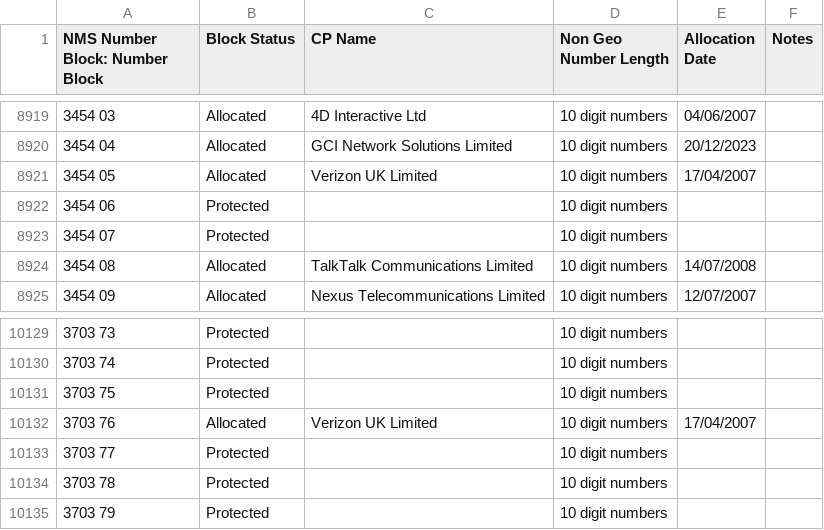
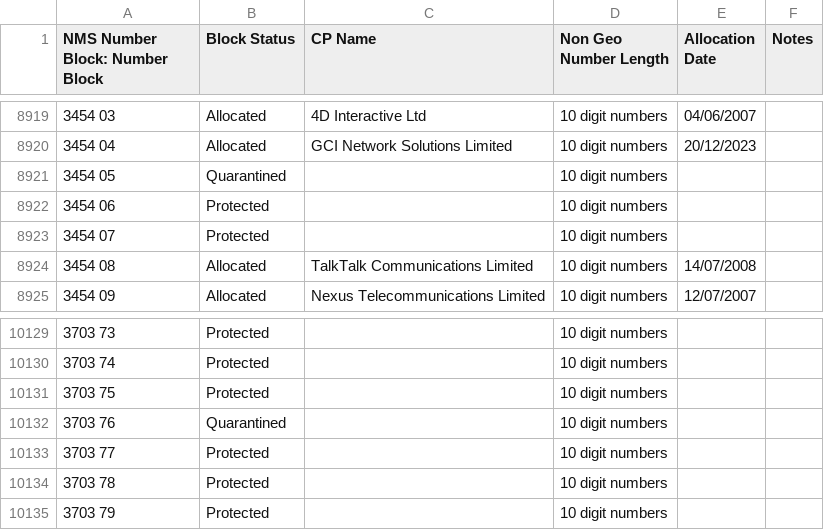
Before and after one commit to DrHyde/perl-modules-Number-Phone-data-files, a CSV file: S3.csv, drawn as a sheet; only a part is shown, gaps mark what is left out.

```diff
--- a/S3.csv
+++ b/S3.csv
@@ -8920,3 +8920,3 @@ NMS Number Block: Number Block,Block Status,CP Name,Non Geo Number Length,Alloca
 3454 04,Allocated,GCI Network Solutions Limited,10 digit numbers,20/12/2023,
-3454 05,Allocated,Verizon UK Limited,10 digit numbers,17/04/2007,
+3454 05,Quarantined,,10 digit numbers,,
 3454 06,Protected,,10 digit numbers,,
@@ -10131,3 +10131,3 @@ NMS Number Block: Number Block,Block Status,CP Name,Non Geo Number Length,Alloca
 3703 75,Protected,,10 digit numbers,,
-3703 76,Allocated,Verizon UK Limited,10 digit numbers,17/04/2007,
+3703 76,Quarantined,,10 digit numbers,,
 3703 77,Protected,,10 digit numbers,,
```
Also changed, not shown: S8.csv, 6 other files.
